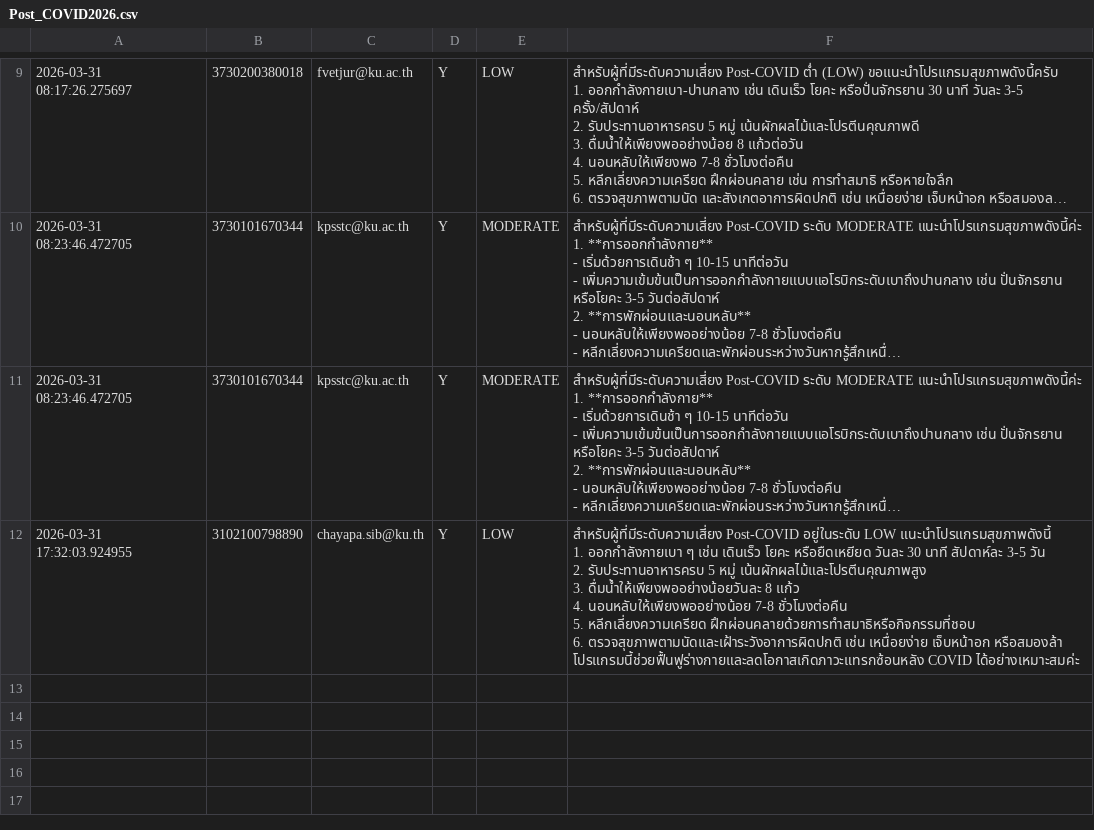
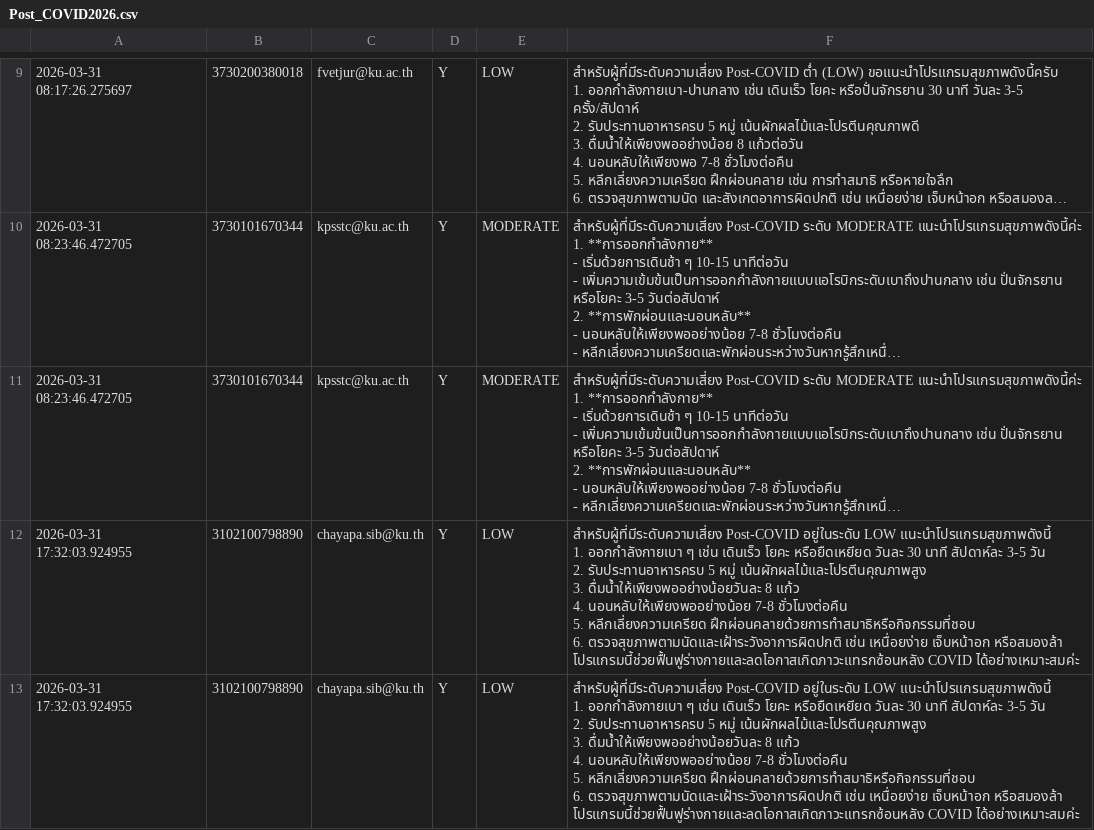
Before and after one commit to PythonianSt/postcovid-database, a CSV file: Post_COVID2026.csv, drawn as a sheet; only a part is shown, gaps mark what is left out; long unchanged cells end in ….

Commit message:
Update Post COVID data

```diff
--- a/Post_COVID2026.csv
+++ b/Post_COVID2026.csv
@@ -139 +139,11 @@
 โปรแกรมนี้ช่วยฟื้นฟูร่างกายและลดโอกาสเกิดภาวะแทรกซ้อนหลัง COVID ได้อย่างเหมาะสมค่ะ"
+2026-03-31 17:32:03.924955,3102100798890,chayapa.sib@ku.th,Y,LOW,"สำหรับผู้ที่มีระดับความเสี่ยง Post-COVID อยู่ในระดับ LOW แนะนำโปรแกรมสุขภาพดังนี้
+
+1. ออกกำลังกายเบา ๆ เช่น เดินเร็ว โยคะ หรือยืดเหยียด วันละ 30 นาที สัปดาห์ละ 3-5 วัน
+2. รับประทานอาหารครบ 5 หมู่ เน้นผักผลไม้และโปรตีนคุณภาพสูง
+3. ดื่มน้ำให้เพียงพออย่างน้อยวันละ 8 แก้ว
+4. นอนหลับให้เพียงพออย่างน้อย 7-8 ชั่วโมงต่อคืน
+5. หลีกเลี่ยงความเครียด ฝึกผ่อนคลายด้วยการทำสมาธิหรือกิจกรรมที่ชอบ
+6. ตรวจสุขภาพตามนัดและเฝ้าระวังอาการผิดปกติ เช่น เหนื่อยง่าย เจ็บหน้าอก หรือสมองล้า
+
+โปรแกรมนี้ช่วยฟื้นฟูร่างกายและลดโอกาสเกิดภาวะแทรกซ้อนหลัง COVID ได้อย่างเหมาะสมค่ะ"
```
